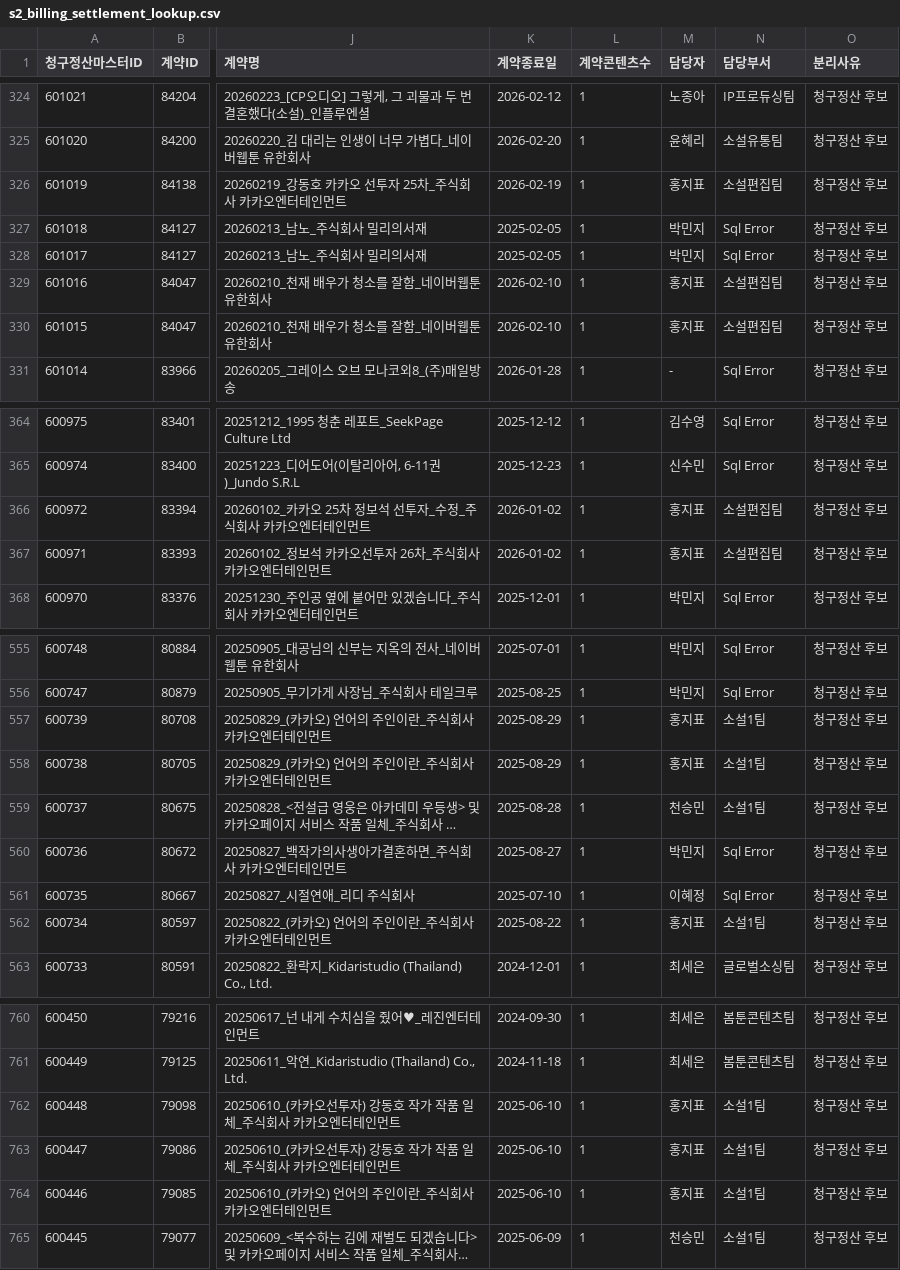
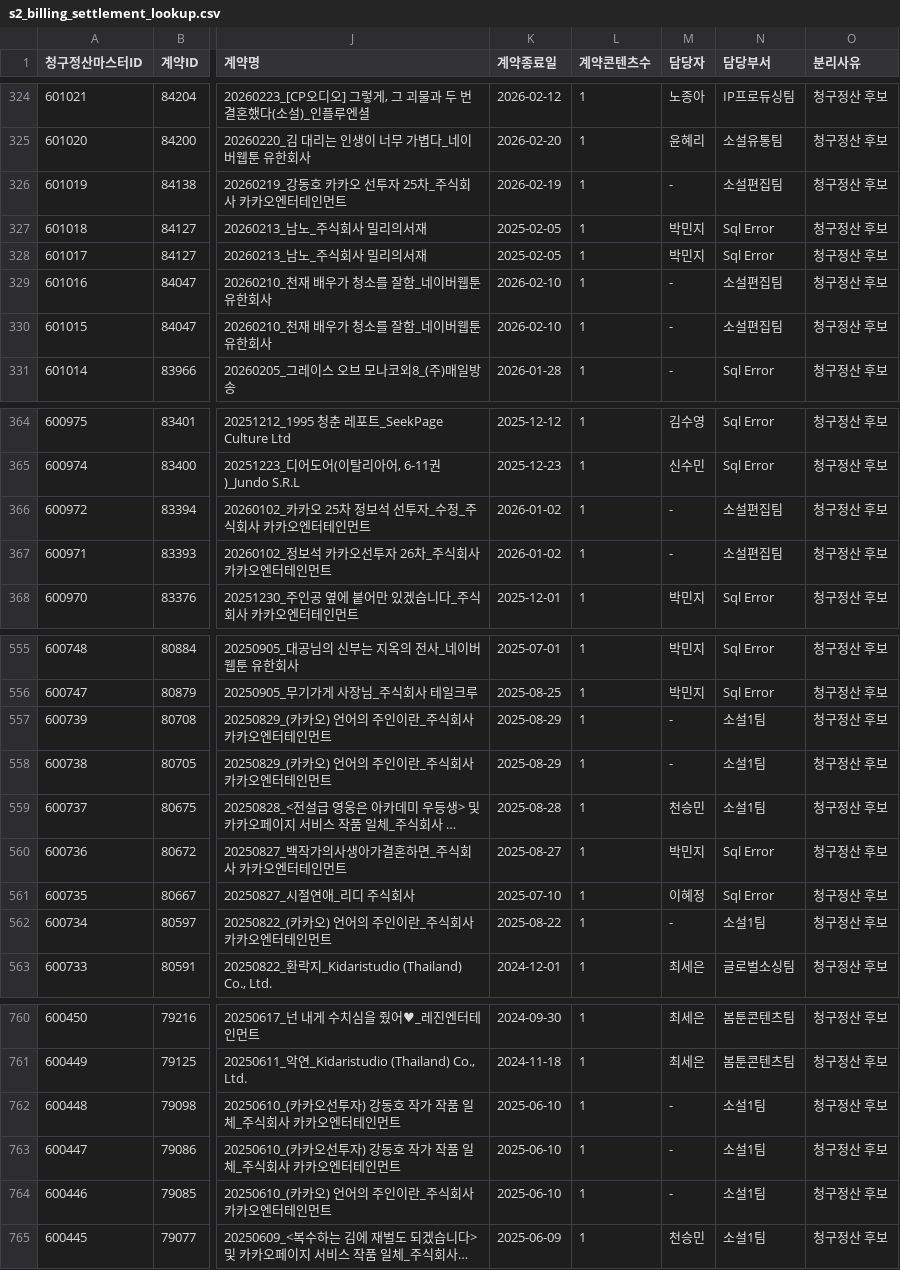
Before and after one commit to gpfl900709-svg/mapping-novel, a CSV file: data/s2_billing_settlement_lookup.csv, drawn as a sheet; only a part is shown, gaps mark what is left out; long unchanged cells end in …; the diff covers the shown part only; the diff names each change by its address in the sheet, - before the commit and + after, or states it on an @@ line.

Commit message:
Refresh S2 lookup data 2026-07-16

```diff
--- a/data/s2_billing_settlement_lookup.csv
+++ b/data/s2_billing_settlement_lookup.csv
-M326 (담당자): 홍지표
+M326 (담당자): -
-M329:M330 (담당자): 홍지표
+M329:M330 (담당자): -
-M366:M367 (담당자): 홍지표
+M366:M367 (담당자): -
-M557:M558 (담당자): 홍지표
+M557:M558 (담당자): -
-M562 (담당자): 홍지표
+M562 (담당자): -
-M762:M764 (담당자): 홍지표
+M762:M764 (담당자): -
```
Also changed, not shown: 10 edited cells elsewhere in this file, 12 other files.
